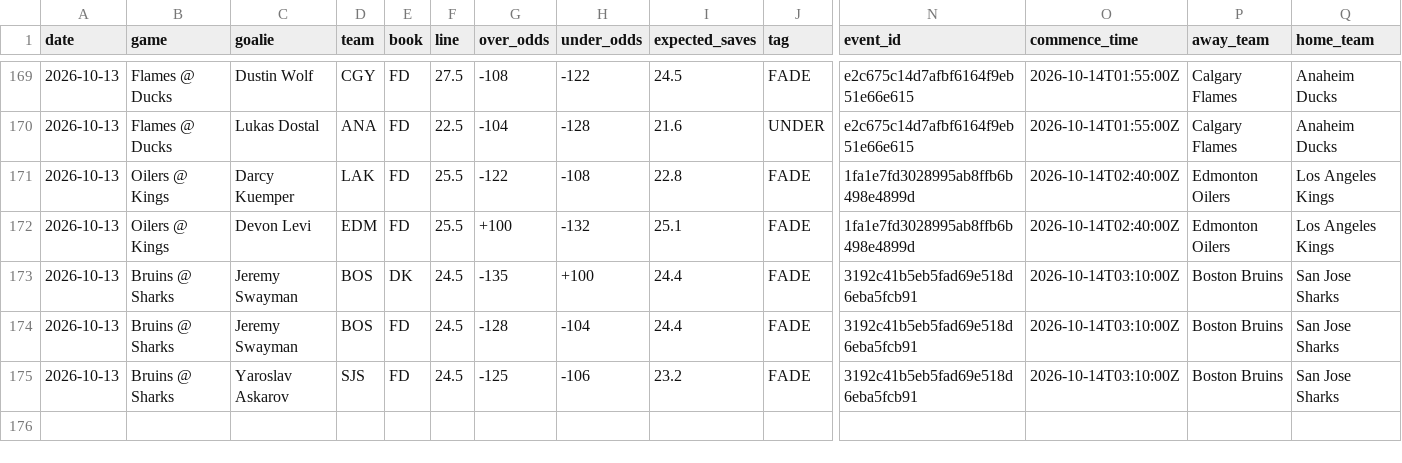
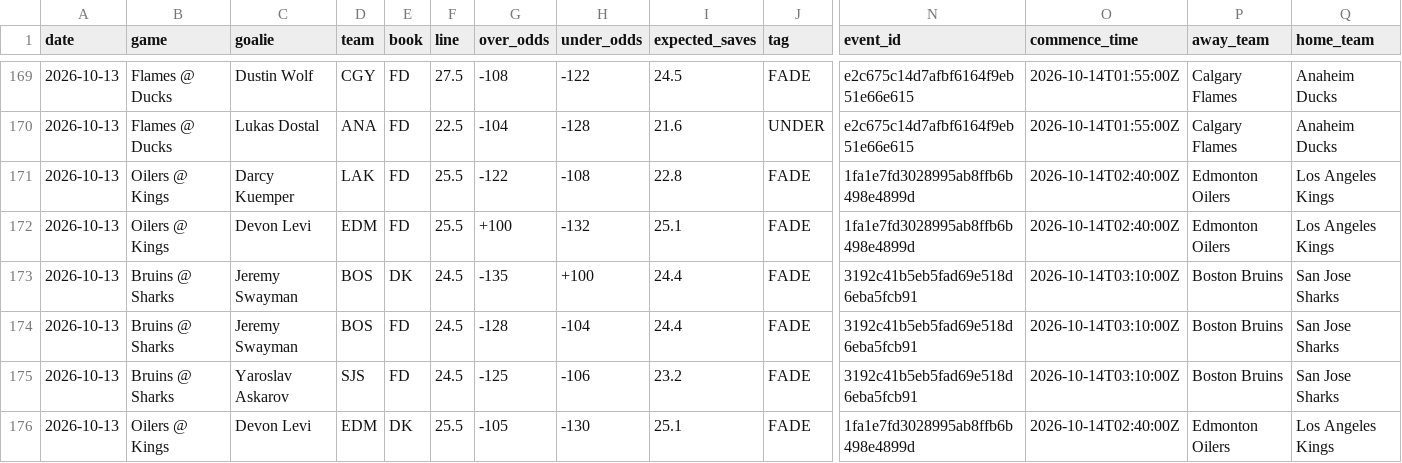
Before and after one commit to phumbad-lab/nhl-saves-alerts, a CSV file: picks.csv, drawn as a sheet; only a part is shown, gaps mark what is left out; rows hold the shown columns only; the diff names each change by its address in the sheet, - before the commit and + after, or states it on an @@ line.

```diff
--- a/picks.csv
+++ b/picks.csv
+row 176: 2026-10-13 | Oilers @ Kings | Devon Levi | EDM | DK | 25.5 | -105 | -130 | 25.1 | FADE | 1fa1e7fd3028995ab8ffb6b498e4899d | 2026-10-14T02:40:00Z | Edmonton Oilers | Los Angeles Kings
```
Also changed, not shown: 1 other file.
